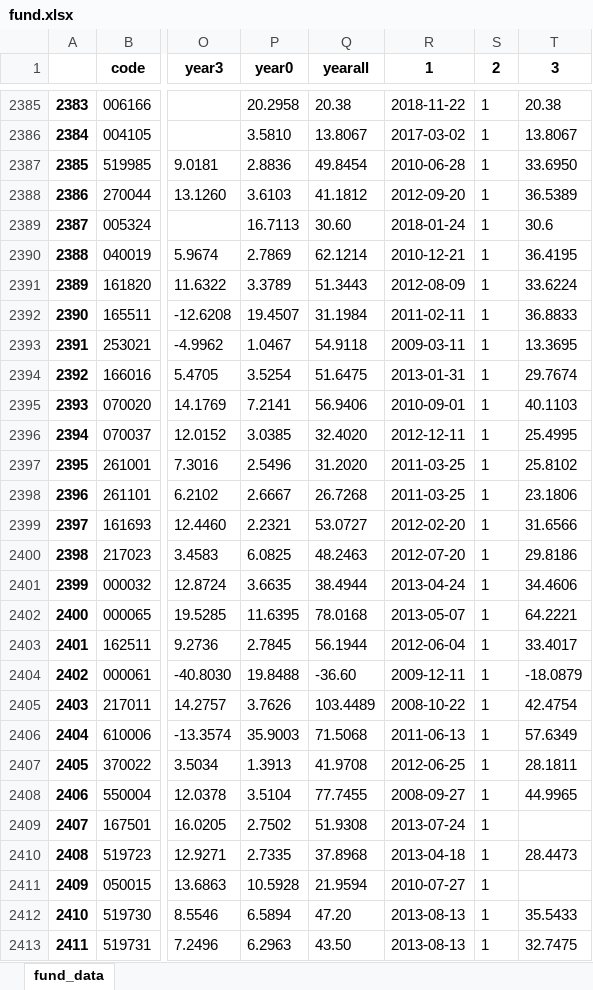
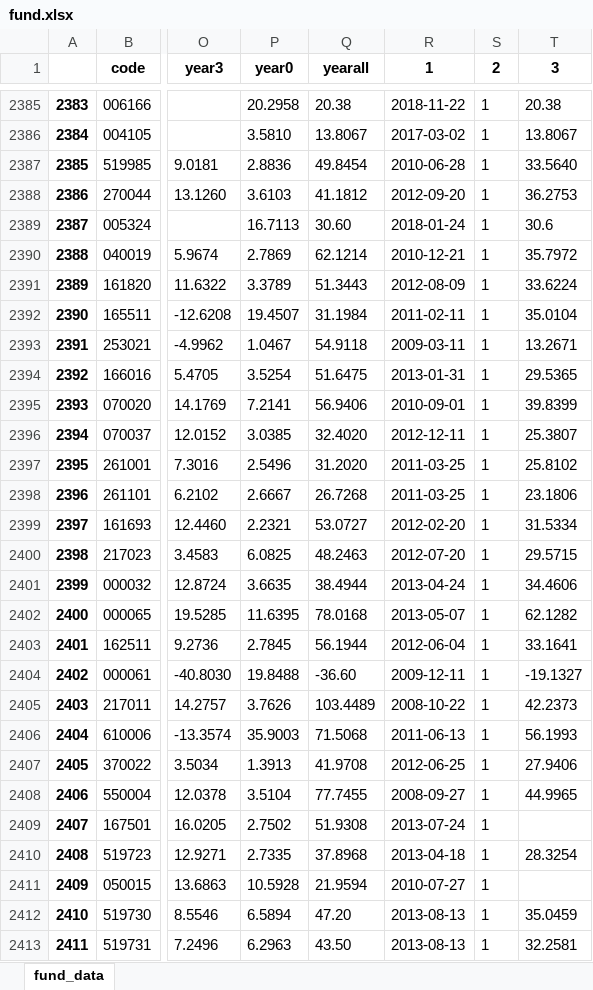
Before and after one commit to nicoleZero/small_tools, an Excel workbook: fund.xlsx, sheet fund_data, drawn as a sheet; only a part is shown, gaps mark what is left out; values as stored, in another font and other column widths than the file's, no borders; the diff covers the shown part only; the diff names each change by its address in the sheet, - before the commit and + after, or states it on an @@ line.

Commit message:
scrap_data
获得当天的基金数据

```diff
--- a/fund.xlsx (sheet fund_data)
+++ b/fund.xlsx (sheet fund_data)
-T2387 (3): 33.6950
+T2387 (3): 33.5640
-T2388 (3): 36.5389
+T2388 (3): 36.2753
-T2390 (3): 36.4195
+T2390 (3): 35.7972
-T2392 (3): 36.8833
+T2392 (3): 35.0104
-T2393 (3): 13.3695
+T2393 (3): 13.2671
-T2394 (3): 29.7674
+T2394 (3): 29.5365
-T2395 (3): 40.1103
+T2395 (3): 39.8399
-T2396 (3): 25.4995
+T2396 (3): 25.3807
-T2399 (3): 31.6566
+T2399 (3): 31.5334
-T2400 (3): 29.8186
+T2400 (3): 29.5715
-T2402 (3): 64.2221
+T2402 (3): 62.1282
-T2403 (3): 33.4017
+T2403 (3): 33.1641
-T2404 (3): -18.0879
+T2404 (3): -19.1327
-T2405 (3): 42.4754
+T2405 (3): 42.2373
-T2406 (3): 57.6349
+T2406 (3): 56.1993
-T2407 (3): 28.1811
+T2407 (3): 27.9406
-T2410 (3): 28.4473
+T2410 (3): 28.3254
-T2412 (3): 35.5433
+T2412 (3): 35.0459
-T2413 (3): 32.7475
+T2413 (3): 32.2581
```
Also changed, not shown: 1209 edited cells elsewhere in this sheet, 5 other files.
